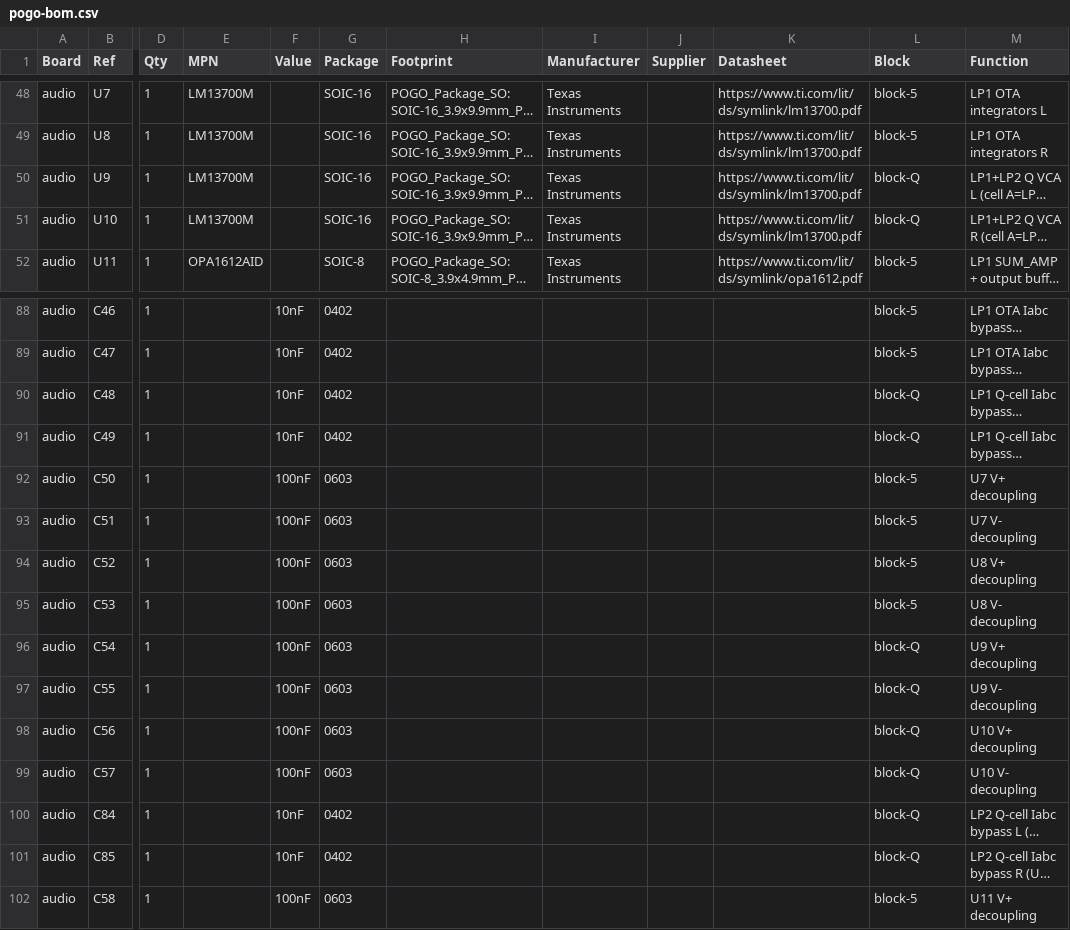
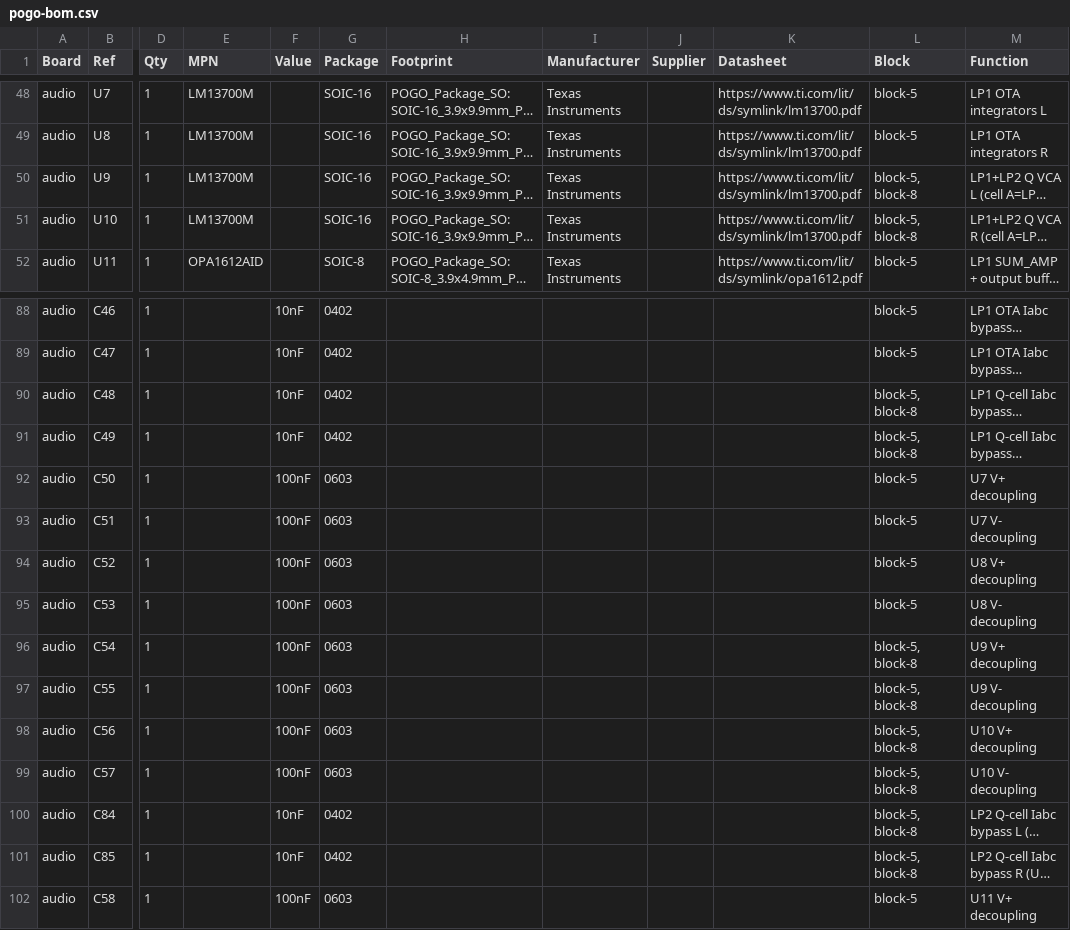
Before and after one commit to jeffmhopkins/POGO, a CSV file: docs/pogo-bom.csv, drawn as a sheet; only a part is shown, gaps mark what is left out; long unchanged cells end in …; the diff names each change by its address in the sheet, - before the commit and + after, or states it on an @@ line.

```diff
--- a/docs/pogo-bom.csv
+++ b/docs/pogo-bom.csv
-L50:L51 (Block): block-Q
+L50:L51 (Block): block-5, block-8
-L90:L91 (Block): block-Q
+L90:L91 (Block): block-5, block-8
-L96:L101 (Block): block-Q
+L96:L101 (Block): block-5, block-8
```
Also changed, not shown: kicad/pogo-bom.csv, 17 other files.
